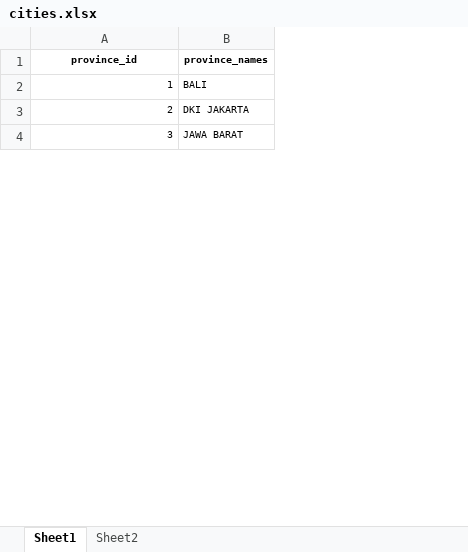
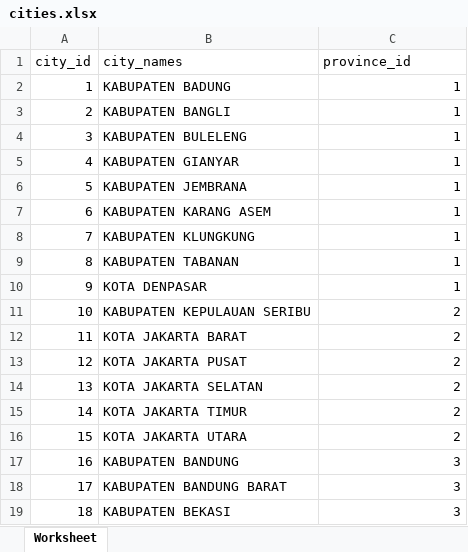
Before and after one commit to djamier/alterra-capstone-project-de, an Excel workbook: dataset/cities.xlsx, sheet Worksheet, drawn as a sheet; only a part is shown; values as stored, in another font and other column widths than the file's, no borders; charts and pictures not drawn; removed rows and columns are numbered as before the commit, all else as after; the diff covers the shown part only; the diff names each change by its address in the sheet, - before the commit and + after, or states it on an @@ line.

```diff
--- a/dataset/cities.xlsx (sheet Worksheet)
+++ b/dataset/cities.xlsx (sheet Worksheet)
-sheet tab: Sheet1
+sheet tab: Worksheet
-sheet tab: Sheet2
+column A (city_id), row 2: 1; rows 16-17: 15 | 16
+column B (city_names), row 2: KABUPATEN BADUNG; rows 16-17: KOTA JAKARTA UTARA | KABUPATEN BANDUNG
-column B (province_names), rows 2-4: BALI | DKI JAKARTA | JAWA BARAT
@@ C1:C2 text size: larger @@
@@ C1 bold: on → off, alignment: center → left @@
+row 3: 2 | KABUPATEN BANGLI | 1
+row 4: 3 | KABUPATEN BULELENG | 1
+row 5: 4 | KABUPATEN GIANYAR | 1
+row 6: 5 | KABUPATEN JEMBRANA | 1
+row 7: 6 | KABUPATEN KARANG ASEM | 1
+row 8: 7 | KABUPATEN KLUNGKUNG | 1
+row 9: 8 | KABUPATEN TABANAN | 1
+row 10: 9 | KOTA DENPASAR | 1
+row 11: 10 | KABUPATEN KEPULAUAN SERIBU | 2
+row 12: 11 | KOTA JAKARTA BARAT | 2
+row 13: 12 | KOTA JAKARTA PUSAT | 2
+row 14: 13 | KOTA JAKARTA SELATAN | 2
+row 15: 14 | KOTA JAKARTA TIMUR | 2
@@ C16:C17 text size: larger @@
+row 18: 17 | KABUPATEN BANDUNG BARAT | 3
+row 19: 18 | KABUPATEN BEKASI | 3
```
Also changed, not shown: 196 added rows and cell formats elsewhere in this sheet, charts or pictures, 1 other file.
